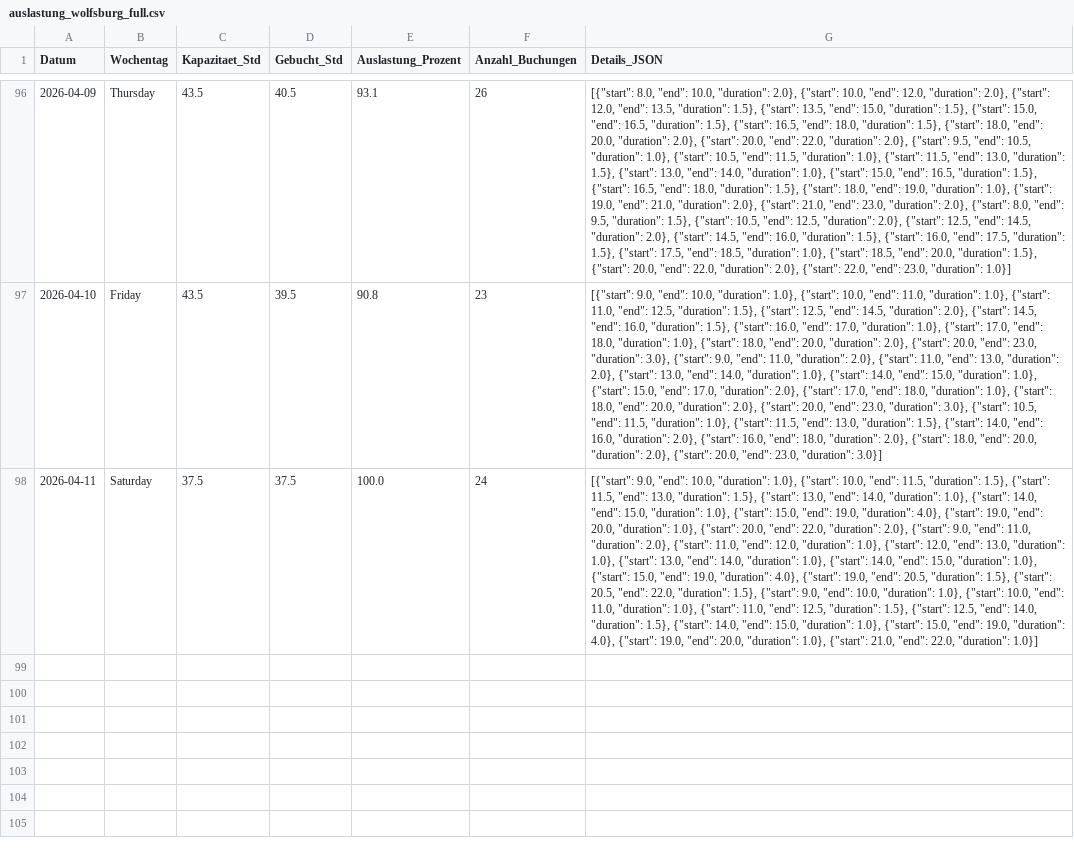
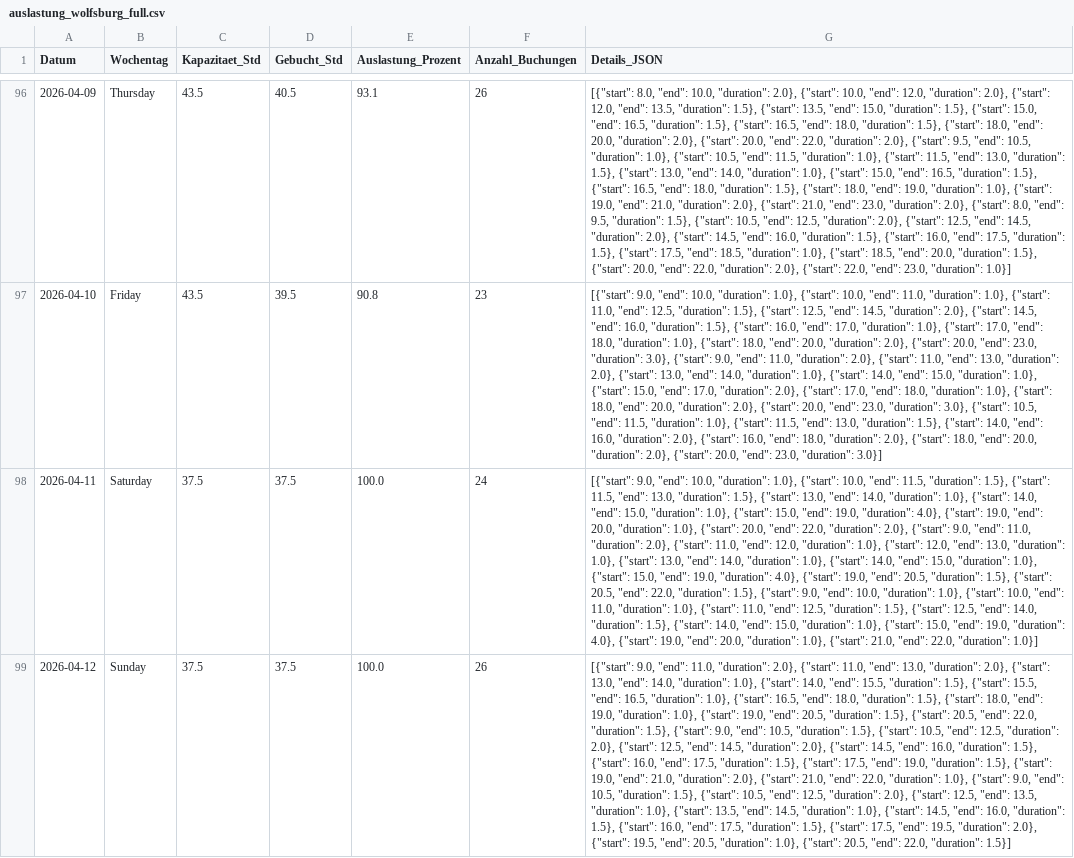
Before and after one commit to fidelioluc/cc_scrape, a CSV file: auslastung_wolfsburg_full.csv, drawn as a sheet; only a part is shown, gaps mark what is left out; the diff names each change by its address in the sheet, - before the commit and + after, or states it on an @@ line.

```diff
--- a/auslastung_wolfsburg_full.csv
+++ b/auslastung_wolfsburg_full.csv
+row 99: 2026-04-12 | Sunday | 37.5 | 37.5 | 100.0 | 26 | [{"start": 9.0, "end": 11.0, "duration": 2.0}, {"start": 11.0, "end": 13.0, "duration": 2.0}, {"start": 13.0, "end": 14.0, "duration": 1.0}, {"start": 14.0, "end": 15.5, "duration": 1.5}, {"start": 15.5, "end": 16.5, "duration": 1.0}, {"start": 16.5, "end": 18.0, "duration": 1.5}, {"start": 18.0, "end": 19.0, "duration": 1.0}, {"start": 19.0, "end": 20.5, "duration": 1.5}, {"start": 20.5, "end": 22.0, "duration": 1.5}, {"start": 9.0, "end": 10.5, "duration": 1.5}, {"start": 10.5, "end": 12.5, "duration": 2.0}, {"start": 12.5, "end": 14.5, "duration": 2.0}, {"start": 14.5, "end": 16.0, "duration": 1.5}, {"start": 16.0, "end": 17.5, "duration": 1.5}, {"start": 17.5, "end": 19.0, "duration": 1.5}, {"start": 19.0, "end": 21.0, "duration": 2.0}, {"start": 21.0, "end": 22.0, "duration": 1.0}, {"start": 9.0, "end": 10.5, "duration": 1.5}, {"start": 10.5, "end": 12.5, "duration": 2.0}, {"start": 12.5, "end": 13.5, "duration": 1.0}, {"start": 13.5, "end": 14.5, "duration": 1.0}, {"start": 14.5, "end": 16.0, "duration": 1.5}, {"start": 16.0, "end": 17.5, "duration": 1.5}, {"start": 17.5, "end": 19.5, "duration": 2.0}, {"start": 19.5, "end": 20.5, "duration": 1.0}, {"start": 20.5, "end": 22.0, "duration": 1.5}]
```
